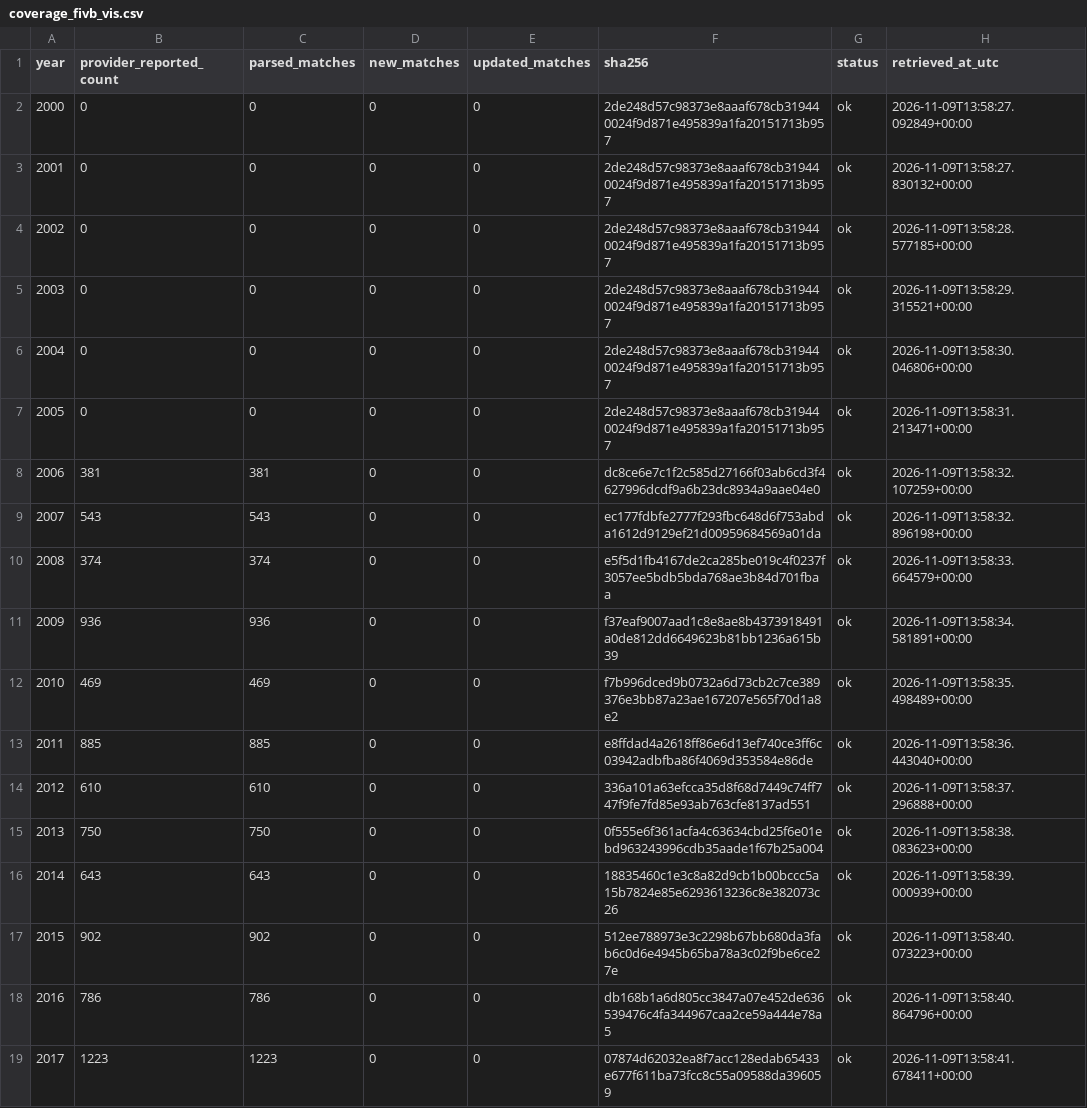
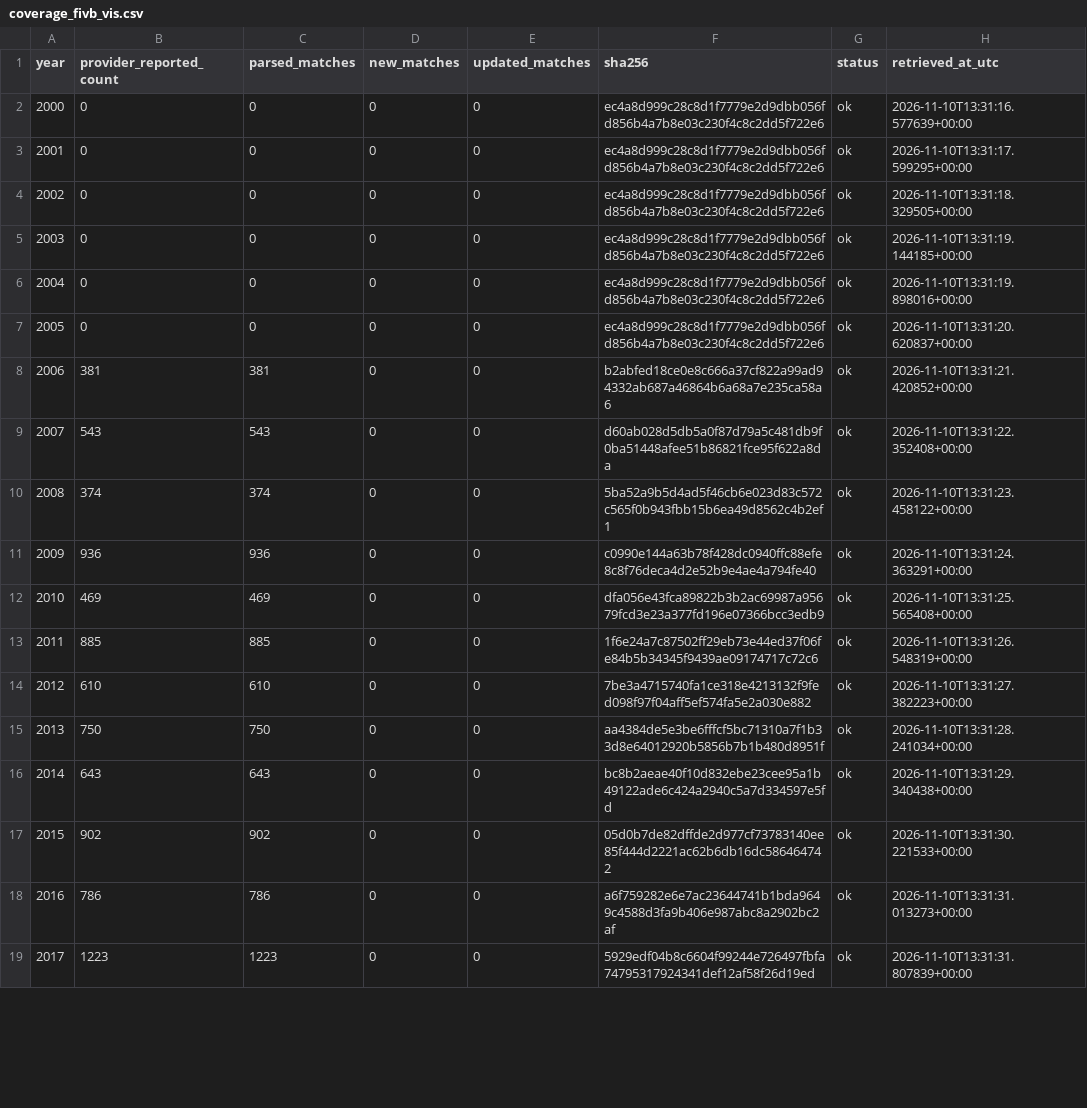
Before and after one commit to sumeetamin/elite-volleyball-dataset, a CSV file: data/coverage_fivb_vis.csv, drawn as a sheet; only a part is shown; the diff covers the shown part only.

```diff
--- a/data/coverage_fivb_vis.csv
+++ b/data/coverage_fivb_vis.csv
@@ -1,19 +1,19 @@
 year,provider_reported_count,parsed_matches,new_matches,updated_matches,sha256,status,retrieved_at_utc
-2000,0,0,0,0,2de248d57c98373e8aaaf678cb319440024f9d871e495839a1fa20151713b957,ok,2026-11-09T13:58:27.092849+00:00
-2001,0,0,0,0,2de248d57c98373e8aaaf678cb319440024f9d871e495839a1fa20151713b957,ok,2026-11-09T13:58:27.830132+00:00
-2002,0,0,0,0,2de248d57c98373e8aaaf678cb319440024f9d871e495839a1fa20151713b957,ok,2026-11-09T13:58:28.577185+00:00
-2003,0,0,0,0,2de248d57c98373e8aaaf678cb319440024f9d871e495839a1fa20151713b957,ok,2026-11-09T13:58:29.315521+00:00
-2004,0,0,0,0,2de248d57c98373e8aaaf678cb319440024f9d871e495839a1fa20151713b957,ok,2026-11-09T13:58:30.046806+00:00
-2005,0,0,0,0,2de248d57c98373e8aaaf678cb319440024f9d871e495839a1fa20151713b957,ok,2026-11-09T13:58:31.213471+00:00
-2006,381,381,0,0,dc8ce6e7c1f2c585d27166f03ab6cd3f4627996dcdf9a6b23dc8934a9aae04e0,ok,2026-11-09T13:58:32.107259+00:00
-2007,543,543,0,0,ec177fdbfe2777f293fbc648d6f753abda1612d9129ef21d00959684569a01da,ok,2026-11-09T13:58:32.896198+00:00
-2008,374,374,0,0,e5f5d1fb4167de2ca285be019c4f0237f3057ee5bdb5bda768ae3b84d701fbaa,ok,2026-11-09T13:58:33.664579+00:00
-2009,936,936,0,0,f37eaf9007aad1c8e8ae8b4373918491a0de812dd6649623b81bb1236a615b39,ok,2026-11-09T13:58:34.581891+00:00
-2010,469,469,0,0,f7b996dced9b0732a6d73cb2c7ce389376e3bb87a23ae167207e565f70d1a8e2,ok,2026-11-09T13:58:35.498489+00:00
-2011,885,885,0,0,e8ffdad4a2618ff86e6d13ef740ce3ff6c03942adbfba86f4069d353584e86de,ok,2026-11-09T13:58:36.443040+00:00
-2012,610,610,0,0,336a101a63efcca35d8f68d7449c74ff747f9fe7fd85e93ab763cfe8137ad551,ok,2026-11-09T13:58:37.296888+00:00
-2013,750,750,0,0,0f555e6f361acfa4c63634cbd25f6e01ebd963243996cdb35aade1f67b25a004,ok,2026-11-09T13:58:38.083623+00:00
-2014,643,643,0,0,18835460c1e3c8a82d9cb1b00bccc5a15b7824e85e6293613236c8e382073c26,ok,2026-11-09T13:58:39.000939+00:00
-2015,902,902,0,0,512ee788973e3c2298b67bb680da3fab6c0d6e4945b65ba78a3c02f9be6ce27e,ok,2026-11-09T13:58:40.073223+00:00
-2016,786,786,0,0,db168b1a6d805cc3847a07e452de636539476c4fa344967caa2ce59a444e78a5,ok,2026-11-09T13:58:40.864796+00:00
-2017,1223,1223,0,0,07874d62032ea8f7acc128edab65433e677f611ba73fcc8c55a09588da396059,ok,2026-11-09T13:58:41.678411+00:00
+2000,0,0,0,0,ec4a8d999c28c8d1f7779e2d9dbb056fd856b4a7b8e03c230f4c8c2dd5f722e6,ok,2026-11-10T13:31:16.577639+00:00
+2001,0,0,0,0,ec4a8d999c28c8d1f7779e2d9dbb056fd856b4a7b8e03c230f4c8c2dd5f722e6,ok,2026-11-10T13:31:17.599295+00:00
+2002,0,0,0,0,ec4a8d999c28c8d1f7779e2d9dbb056fd856b4a7b8e03c230f4c8c2dd5f722e6,ok,2026-11-10T13:31:18.329505+00:00
+2003,0,0,0,0,ec4a8d999c28c8d1f7779e2d9dbb056fd856b4a7b8e03c230f4c8c2dd5f722e6,ok,2026-11-10T13:31:19.144185+00:00
+2004,0,0,0,0,ec4a8d999c28c8d1f7779e2d9dbb056fd856b4a7b8e03c230f4c8c2dd5f722e6,ok,2026-11-10T13:31:19.898016+00:00
+2005,0,0,0,0,ec4a8d999c28c8d1f7779e2d9dbb056fd856b4a7b8e03c230f4c8c2dd5f722e6,ok,2026-11-10T13:31:20.620837+00:00
+2006,381,381,0,0,b2abfed18ce0e8c666a37cf822a99ad94332ab687a46864b6a68a7e235ca58a6,ok,2026-11-10T13:31:21.420852+00:00
+2007,543,543,0,0,d60ab028d5db5a0f87d79a5c481db9f0ba51448afee51b86821fce95f622a8da,ok,2026-11-10T13:31:22.352408+00:00
+2008,374,374,0,0,5ba52a9b5d4ad5f46cb6e023d83c572c565f0b943fbb15b6ea49d8562c4b2ef1,ok,2026-11-10T13:31:23.458122+00:00
+2009,936,936,0,0,c0990e144a63b78f428dc0940ffc88efe8c8f76deca4d2e52b9e4ae4a794fe40,ok,2026-11-10T13:31:24.363291+00:00
+2010,469,469,0,0,dfa056e43fca89822b3b2ac69987a95679fcd3e23a377fd196e07366bcc3edb9,ok,2026-11-10T13:31:25.565408+00:00
+2011,885,885,0,0,1f6e24a7c87502ff29eb73e44ed37f06fe84b5b34345f9439ae09174717c72c6,ok,2026-11-10T13:31:26.548319+00:00
+2012,610,610,0,0,7be3a4715740fa1ce318e4213132f9fed098f97f04aff5ef574fa5e2a030e882,ok,2026-11-10T13:31:27.382223+00:00
+2013,750,750,0,0,aa4384de5e3be6fffcf5bc71310a7f1b33d8e64012920b5856b7b1b480d8951f,ok,2026-11-10T13:31:28.241034+00:00
+2014,643,643,0,0,bc8b2aeae40f10d832ebe23cee95a1b49122ade6c424a2940c5a7d334597e5fd,ok,2026-11-10T13:31:29.340438+00:00
+2015,902,902,0,0,05d0b7de82dffde2d977cf73783140ee85f444d2221ac62b6db16dc586464742,ok,2026-11-10T13:31:30.221533+00:00
+2016,786,786,0,0,a6f759282e6e7ac23644741b1bda9649c4588d3fa9b406e987abc8a2902bc2af,ok,2026-11-10T13:31:31.013273+00:00
+2017,1223,1223,0,0,5929edf04b8c6604f99244e726497fbfa74795317924341def12af58f26d19ed,ok,2026-11-10T13:31:31.807839+00:00
```
Also changed, not shown: 22 edited cells elsewhere in this file, 25 other files.
